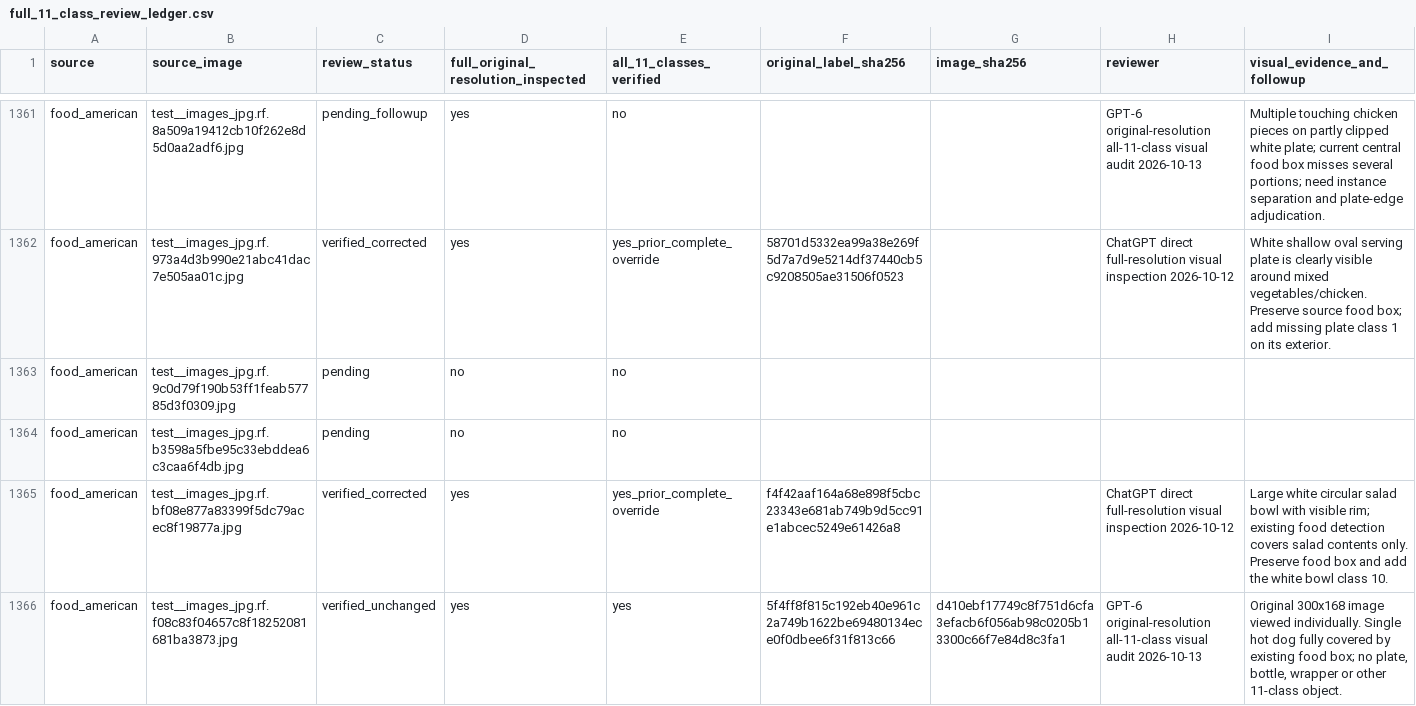
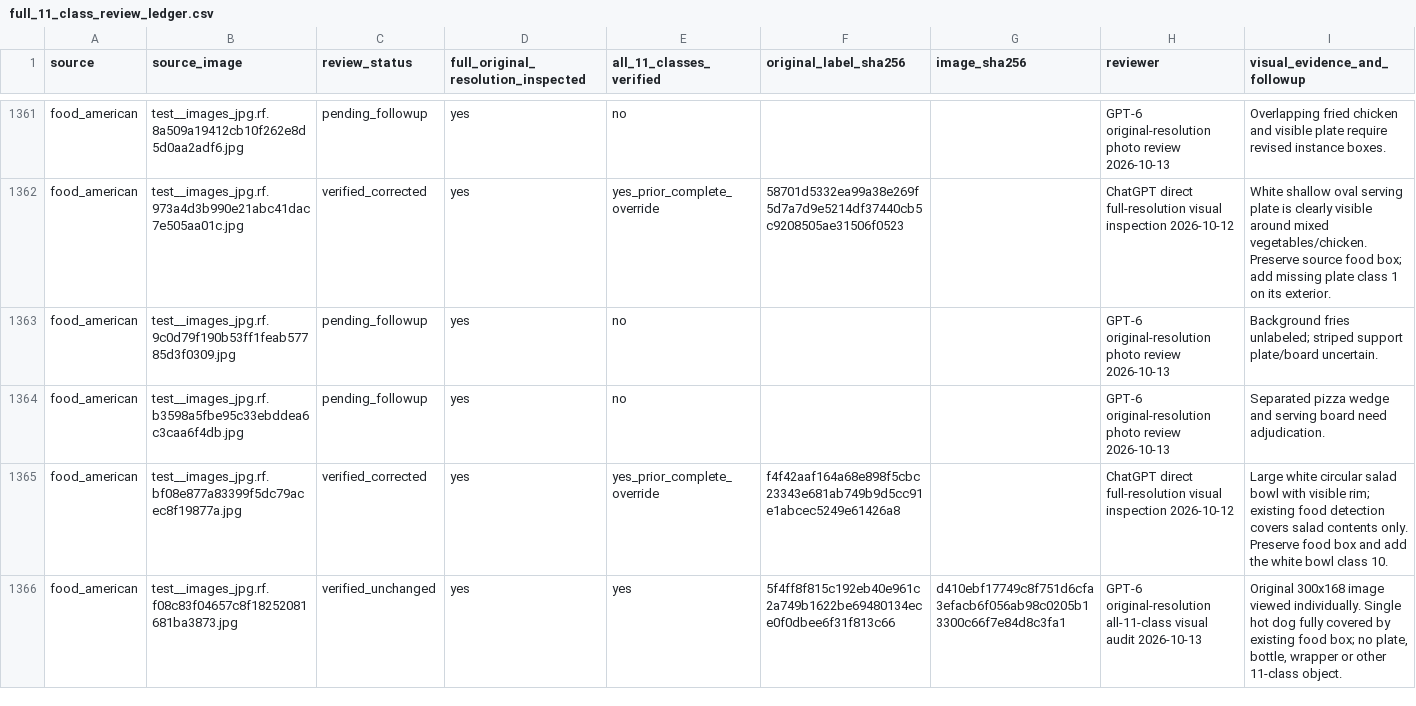
Before and after one commit to cx-57/yolo-cafeteria-research, a CSV file: data/audits/v2_review_2026-10-12/full_11_class_review_ledger.csv, drawn as a sheet; only a part is shown, gaps mark what is left out; the diff covers the shown part only.

Commit message:
[audit] Update full 3096-image ledger with 12 accepted native-resolution reviews and 10 unresolved followups

```diff
--- a/data/audits/v2_review_2026-10-12/full_11_class_review_ledger.csv
+++ b/data/audits/v2_review_2026-10-12/full_11_class_review_ledger.csv
@@ -1361,5 +1361,5 @@
-"food_american","test__images_jpg.rf.8a509a19412cb10f262e8d5d0aa2adf6.jpg","pending_followup","yes","no","","","GPT-6 original-resolution all-11-class visual audit 2026-10-13","Multiple touching chicken pieces on partly clipped white plate; current central food box misses several portions; need instance separation and plate-edge adjudication."
+"food_american","test__images_jpg.rf.8a509a19412cb10f262e8d5d0aa2adf6.jpg","pending_followup","yes","no","","","GPT-6 original-resolution photo review 2026-10-13","Overlapping fried chicken and visible plate require revised instance boxes."
 "food_american","test__images_jpg.rf.973a4d3b990e21abc41dac7e505aa01c.jpg","verified_corrected","yes","yes_prior_complete_override","58701d5332ea99a38e269f5d7a7d9e5214df37440cb5c9208505ae31506f0523","","ChatGPT direct full-resolution visual inspection 2026-10-12","White shallow oval serving plate is clearly visible around mixed vegetables/chicken. Preserve source food box; add missing plate class 1 on its exterior."
-"food_american","test__images_jpg.rf.9c0d79f190b53ff1feab57785d3f0309.jpg","pending","no","no","","","",""
-"food_american","test__images_jpg.rf.b3598a5fbe95c33ebddea6c3caa6f4db.jpg","pending","no","no","","","",""
+"food_american","test__images_jpg.rf.9c0d79f190b53ff1feab57785d3f0309.jpg","pending_followup","yes","no","","","GPT-6 original-resolution photo review 2026-10-13","Background fries unlabeled; striped support plate/board uncertain."
+"food_american","test__images_jpg.rf.b3598a5fbe95c33ebddea6c3caa6f4db.jpg","pending_followup","yes","no","","","GPT-6 original-resolution photo review 2026-10-13","Separated pizza wedge and serving board need adjudication."
 "food_american","test__images_jpg.rf.bf08e877a83399f5dc79acec8f19877a.jpg","verified_corrected","yes","yes_prior_complete_override","f4f42aaf164a68e898f5cbc23343e681ab749b9d5cc91e1abcec5249e61426a8","","ChatGPT direct full-resolution visual inspection 2026-10-12","Large white circular salad bowl with visible rim; existing food detection covers salad contents only. Preserve food box and add the white bowl class 10."
```
Also changed, not shown: 100 edited cells elsewhere in this file.
